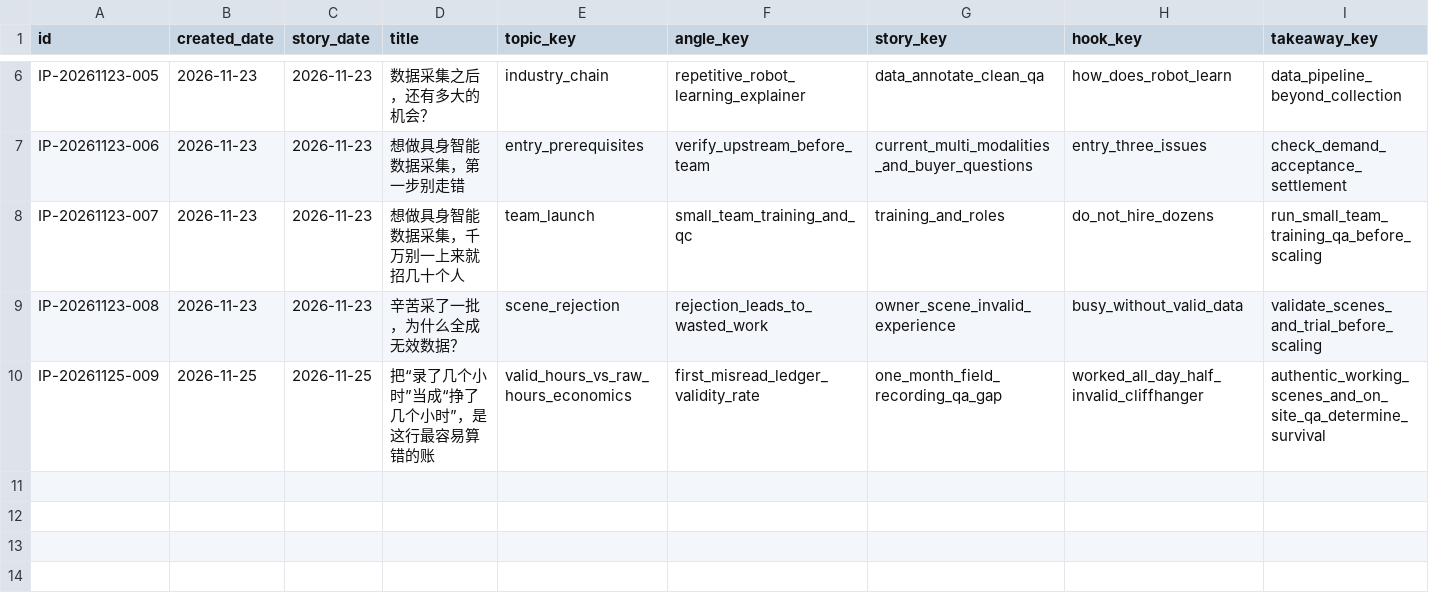
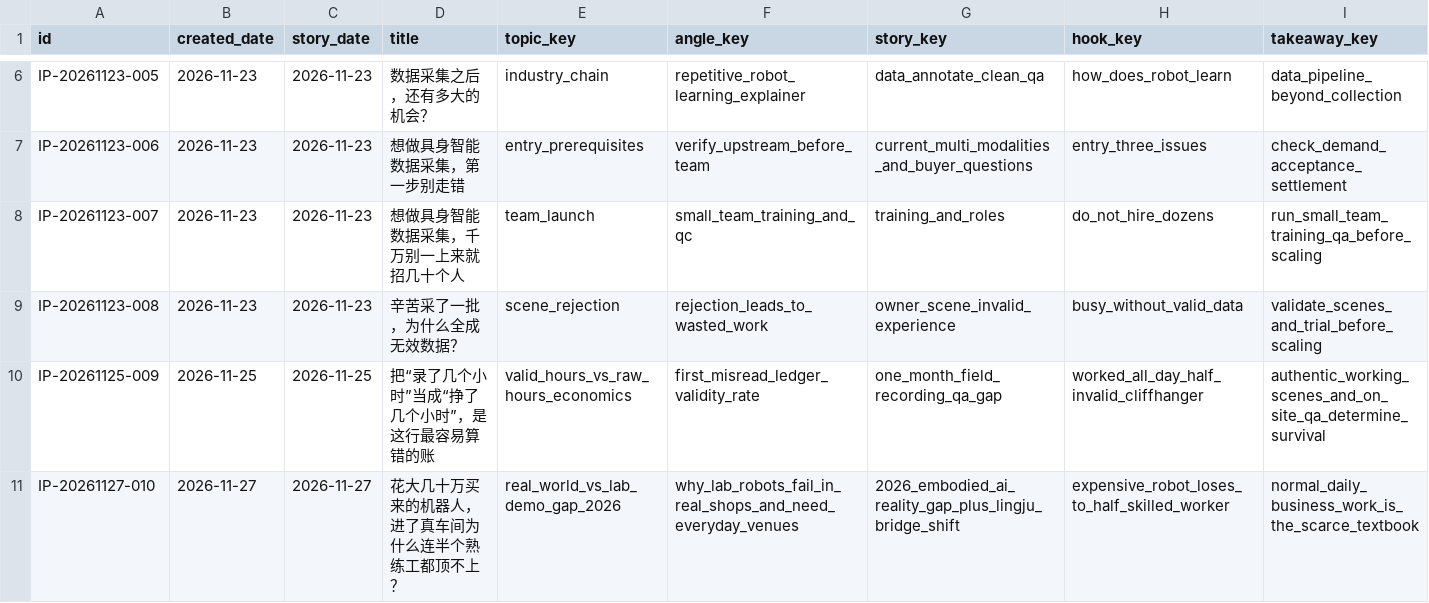
Before and after one commit to jinxi1036-maker68/jiqiren, a CSV file: personal-ip/scripts/INDEX.csv, drawn as a sheet; only a part is shown, gaps mark what is left out; rows hold the shown columns only; the diff names each change by its address in the sheet, - before the commit and + after, or states it on an @@ line.

Commit message:
content(personal-ip): diagnose Douyin throttling & draft IP-20261127-010 on 2026 embodied-AI reality gap

```diff
--- a/personal-ip/scripts/INDEX.csv
+++ b/personal-ip/scripts/INDEX.csv
+row 11: IP-20261127-010 | 2026-11-27 | 2026-11-27 | 花大几十万买来的机器人，进了真车间为什么连半个熟练工都顶不上？ | real_world_vs_lab_demo_gap_2026 | why_lab_robots_fail_in_real_shops_and_need_everyday_venues | 2026_embodied_ai_reality_gap_plus_lingju_bridge_shift | expensive_robot_loses_to_half_skilled_worker | normal_daily_business_work_is_the_scarce_textbook
```
Also changed, not shown: 2 other files.
